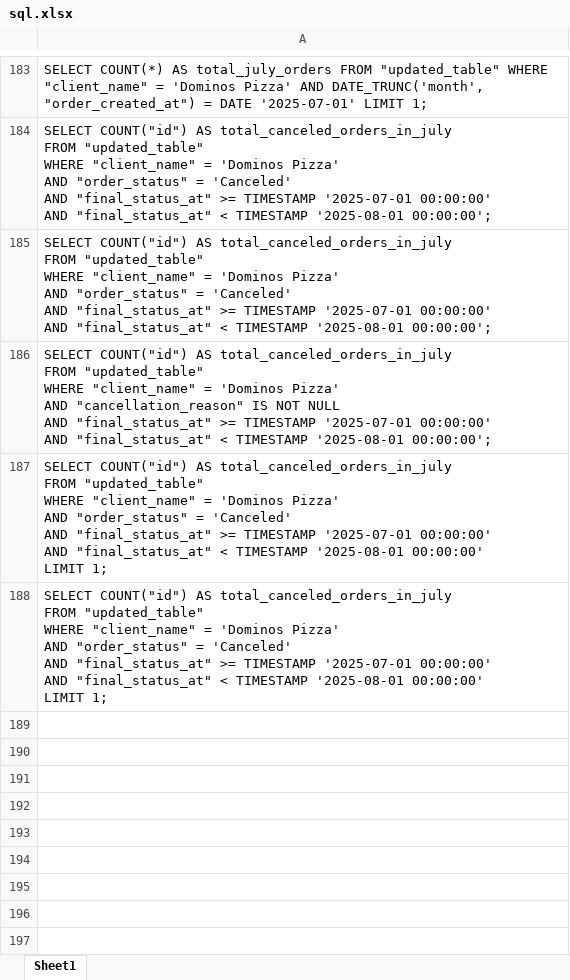
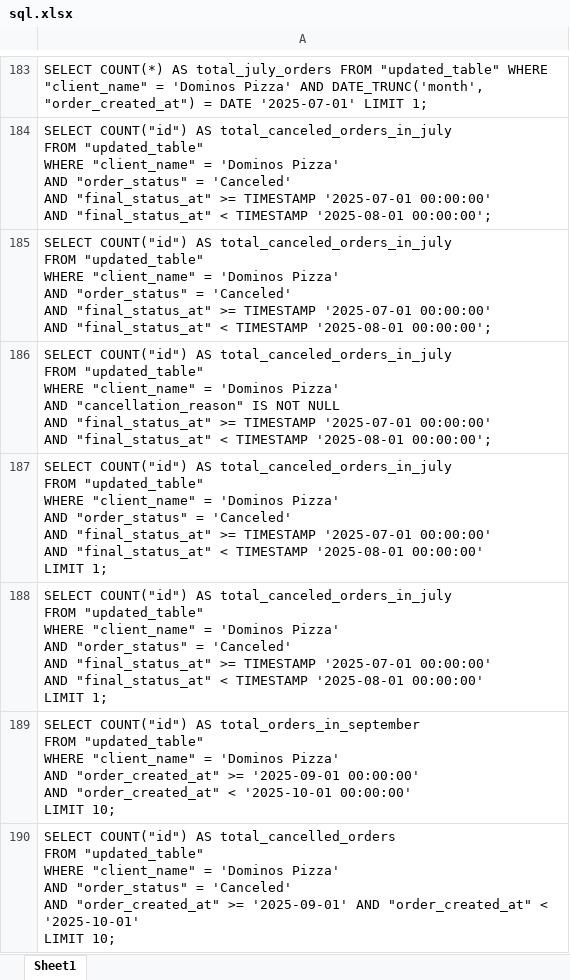
Before and after one commit to nadheemzaky/ai-assistant, an Excel workbook: data/sql.xlsx, sheet Sheet1, drawn as a sheet; only a part is shown, gaps mark what is left out; values as stored, in another font and other column widths than the file's, no borders; ↵ is a line break in a cell; the diff names each change by its address in the sheet, - before the commit and + after, or states it on an @@ line.

```diff
--- a/data/sql.xlsx (sheet Sheet1)
+++ b/data/sql.xlsx (sheet Sheet1)
+row 189: SELECT COUNT("id") AS total_orders_in_september ↵ FROM "updated_table" ↵ WHERE "client_name" = 'Dominos Pizza' ↵ AND "order_created_at" >= '2025-09-01 00:00:00' ↵ AND "order_created_at" < '2025-10-01 00:00:00' ↵ LIMIT 10;
+row 190: SELECT COUNT("id") AS total_cancelled_orders ↵ FROM "updated_table" ↵ WHERE "client_name" = 'Dominos Pizza' ↵ AND "order_status" = 'Canceled' ↵ AND "order_created_at" >= '2025-09-01' AND "order_created_at" < '2025-10-01' ↵ LIMIT 10;
```
Also changed, not shown: data/conversations.xlsx, 1 other file.
